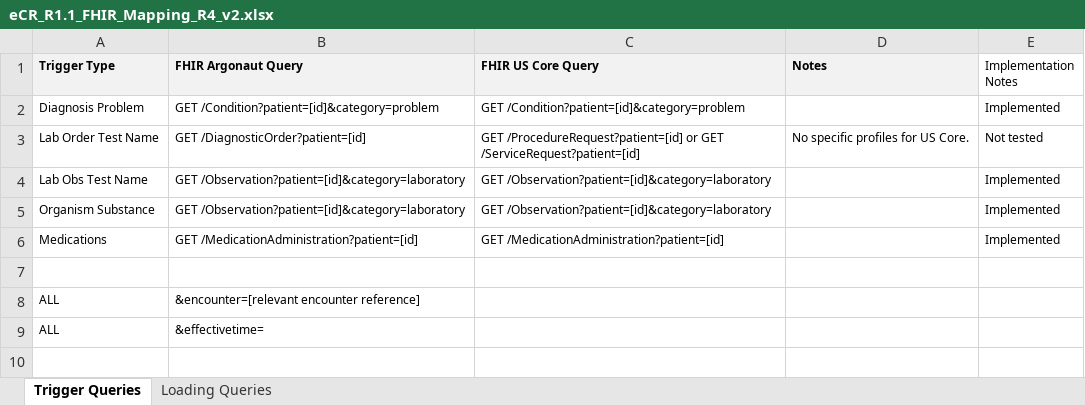
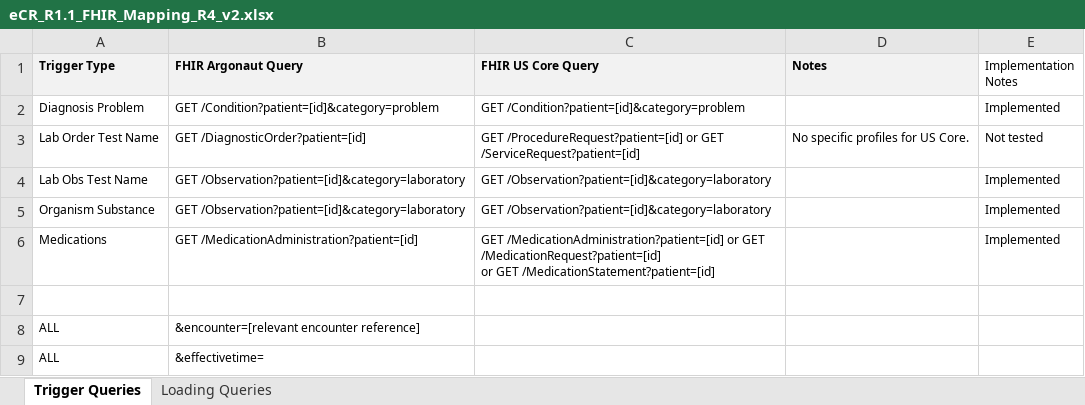
Before and after one commit to drajer-health/eCRNow, an Excel workbook: documents/eCR_R1.1_FHIR_Mapping_R4_v2.xlsx, sheet Trigger Queries, drawn as a sheet; values as stored, in another font and other column widths than the file's, no borders; ↵ is a line break in a cell; the diff names each change by its address in the sheet, - before the commit and + after, or states it on an @@ line.

Commit message:
Updated documentation for R4 queries.

```diff
--- a/documents/eCR_R1.1_FHIR_Mapping_R4_v2.xlsx (sheet Trigger Queries)
+++ b/documents/eCR_R1.1_FHIR_Mapping_R4_v2.xlsx (sheet Trigger Queries)
-C6 (FHIR US Core Query): GET /MedicationAdministration?patient=[id]
+C6 (FHIR US Core Query): GET /MedicationAdministration?patient=[id] or GET /MedicationRequest?patient=[id] ↵ or GET /MedicationStatement?patient=[id]
```
Also changed, not shown: sheet Loading Queries.
